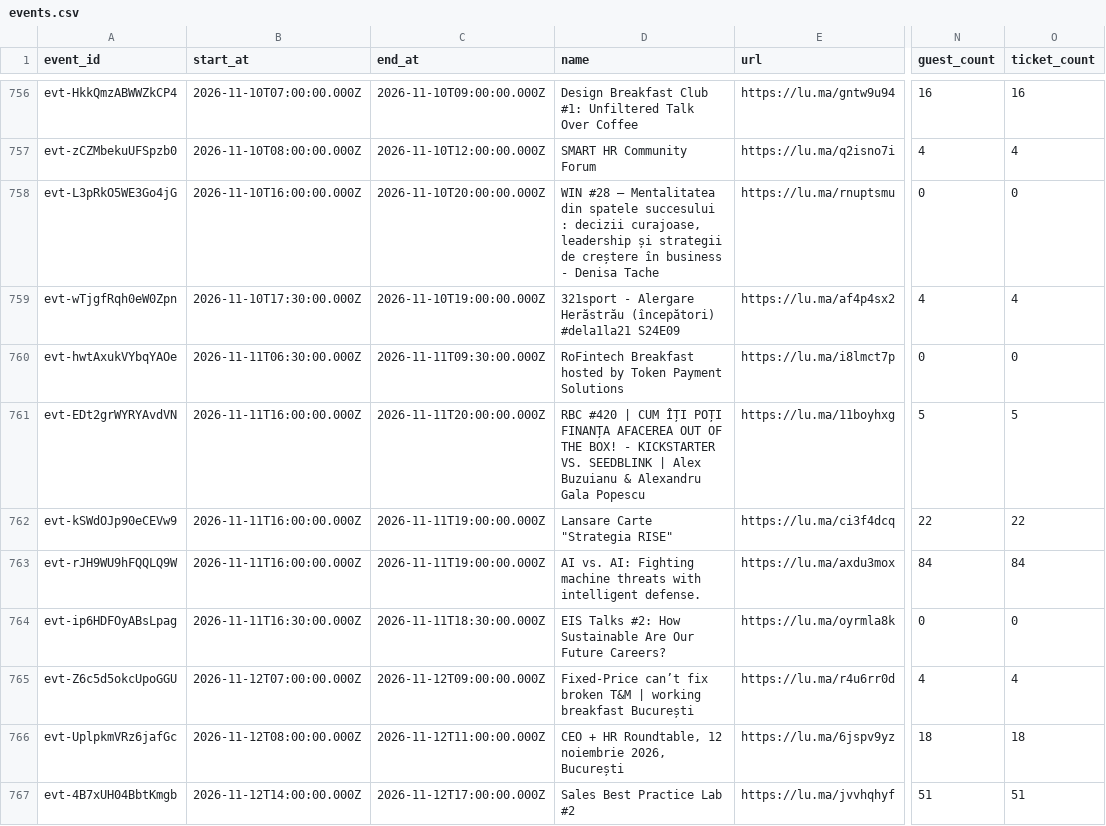
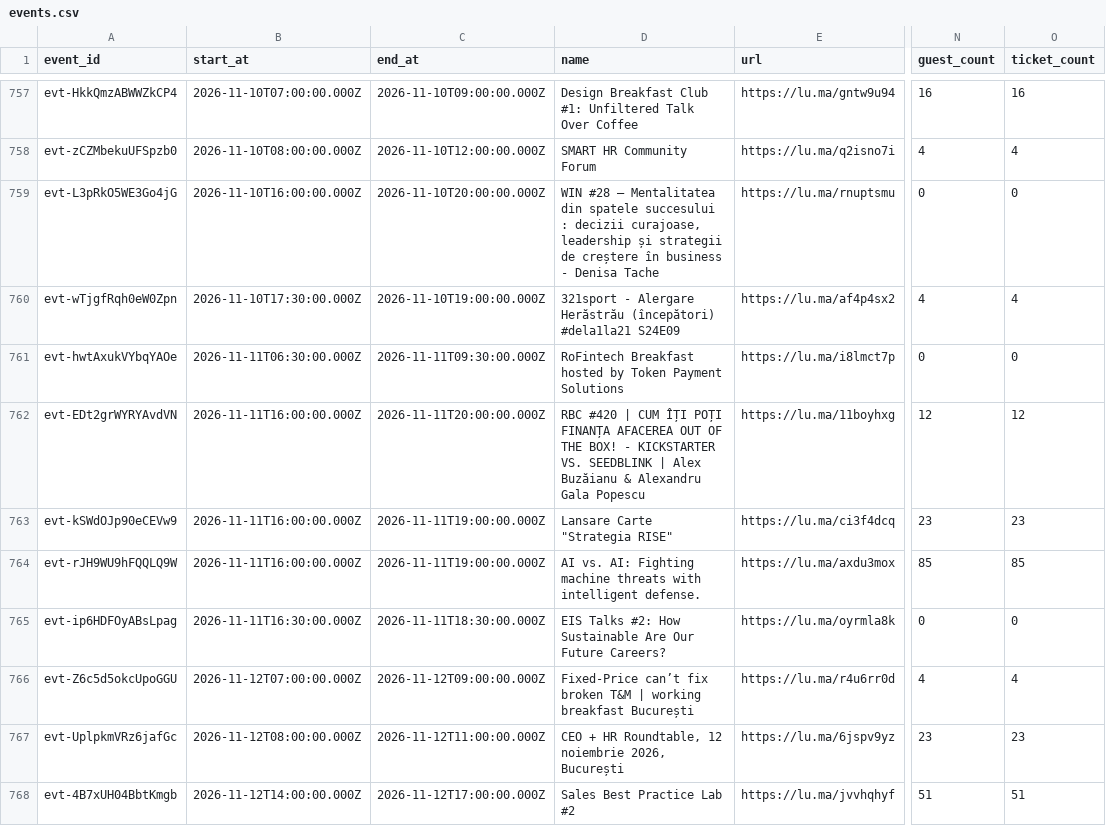
Before and after one commit to FlorinPopaCodes/bucharest-meetup-tracker, a CSV file: data/events.csv, drawn as a sheet; only a part is shown, gaps mark what is left out; addresses are those after the commit; the diff covers the shown part only; the diff names each change by its address in the sheet, - before the commit and + after, or states it on an @@ line.

```diff
--- a/data/events.csv
+++ b/data/events.csv
-D762 (name): …| Alex Buzuianu & Alexandru…
+D762 (name): …| Alex Buzăianu & Alexandru…
-N762 (guest_count): 5
+N762 (guest_count): 12
-O762 (ticket_count): 5
+O762 (ticket_count): 12
-N763 (guest_count): 22
+N763 (guest_count): 23
-O763 (ticket_count): 22
+O763 (ticket_count): 23
-N764 (guest_count): 84
+N764 (guest_count): 85
-O764 (ticket_count): 84
+O764 (ticket_count): 85
-N767 (guest_count): 18
+N767 (guest_count): 23
-O767 (ticket_count): 18
+O767 (ticket_count): 23
```
Also changed, not shown: 2 added rows and 27 edited cells elsewhere in this file, 4 other files.
